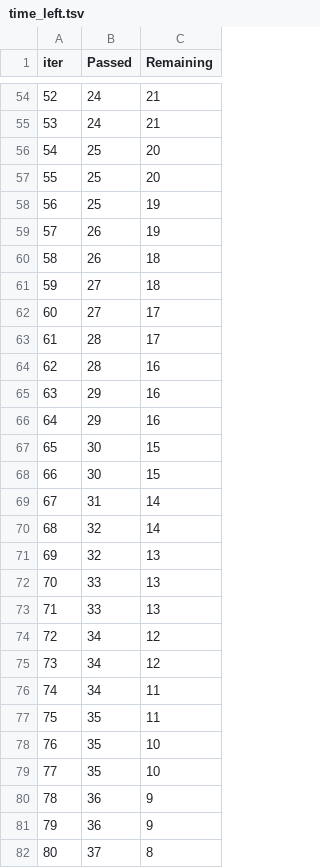
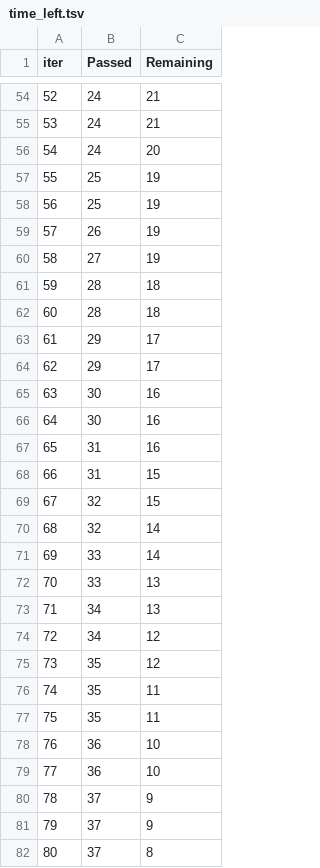
Before and after one commit to therealmanraj/students-Performance-ML-E2E-Project, a TSV file: catboost_info/time_left.tsv, drawn as a sheet; only a part is shown, gaps mark what is left out; removed rows and columns are numbered as before the commit, all else as after; the diff covers the shown part only; the diff names each change by its address in the sheet, - before the commit and + after, or states it on an @@ line.

```diff
--- a/catboost_info/time_left.tsv
+++ b/catboost_info/time_left.tsv
@@ column A (iter) renumbered between rows 3 and 100 @@
-B56 (Passed): 25
+B56 (Passed): 24
-C57 (Remaining): 20
+C57 (Remaining): 19
-row 60: 58 | 26 | 18
-C60 (Remaining): 18
+C60 (Remaining): 19
-row 62: 60 | 27 | 17
-C61 (Remaining): 17
+C61 (Remaining): 18
-C62 (Remaining): 16
+C62 (Remaining): 18
-C63:C64 (Remaining): 16
+C63:C64 (Remaining): 17
-C65:C66 (Remaining): 15
+C65:C66 (Remaining): 16
-C67 (Remaining): 14
+C67 (Remaining): 16
+row 68: 66 | 31 | 15
+row 69: 67 | 32 | 15
-row 71: 69 | 32 | 13
+row 71: 69 | 33 | 14
-B73 (Passed): 33
+B73 (Passed): 34
-B75 (Passed): 34
+B75 (Passed): 35
-row 76: 74 | 34 | 11
-C77 (Remaining): 10
+C77 (Remaining): 11
-row 79: 77 | 35 | 10
-C78:C79 (Remaining): 9
+C78:C79 (Remaining): 10
+row 80: 78 | 37 | 9
+row 81: 79 | 37 | 9
```
Also changed, not shown: 14 added rows, 14 removed rows and 41 edited cells elsewhere in this file, 8 other files.
